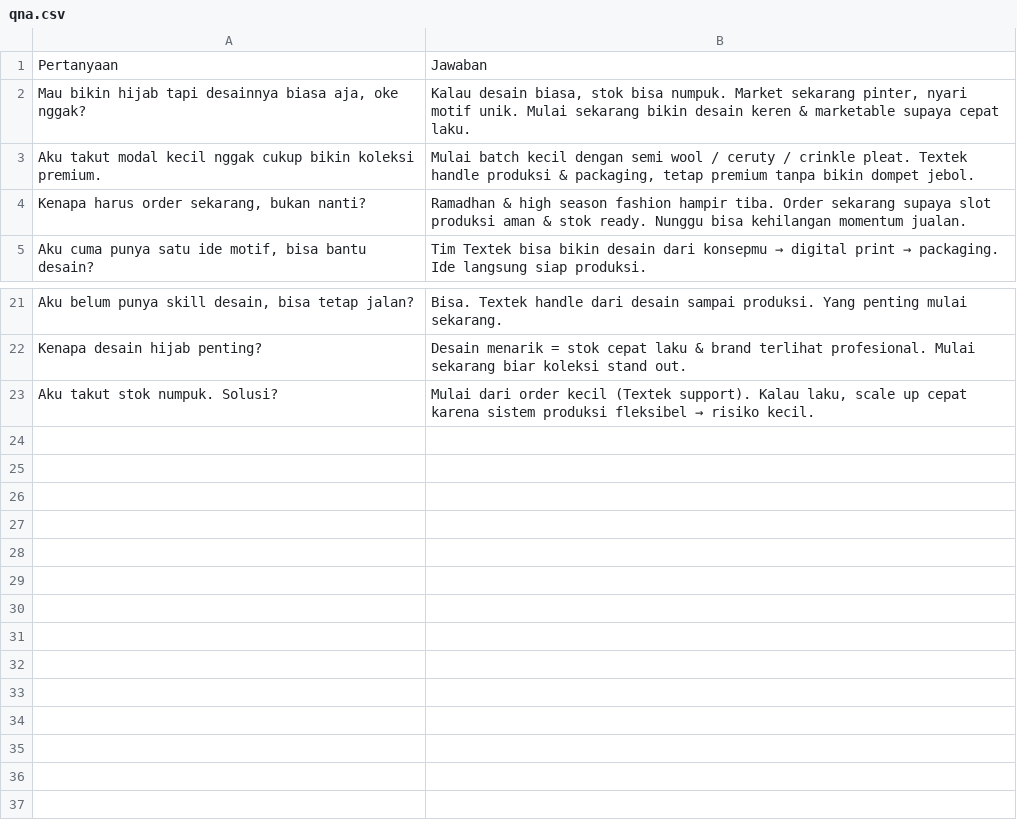
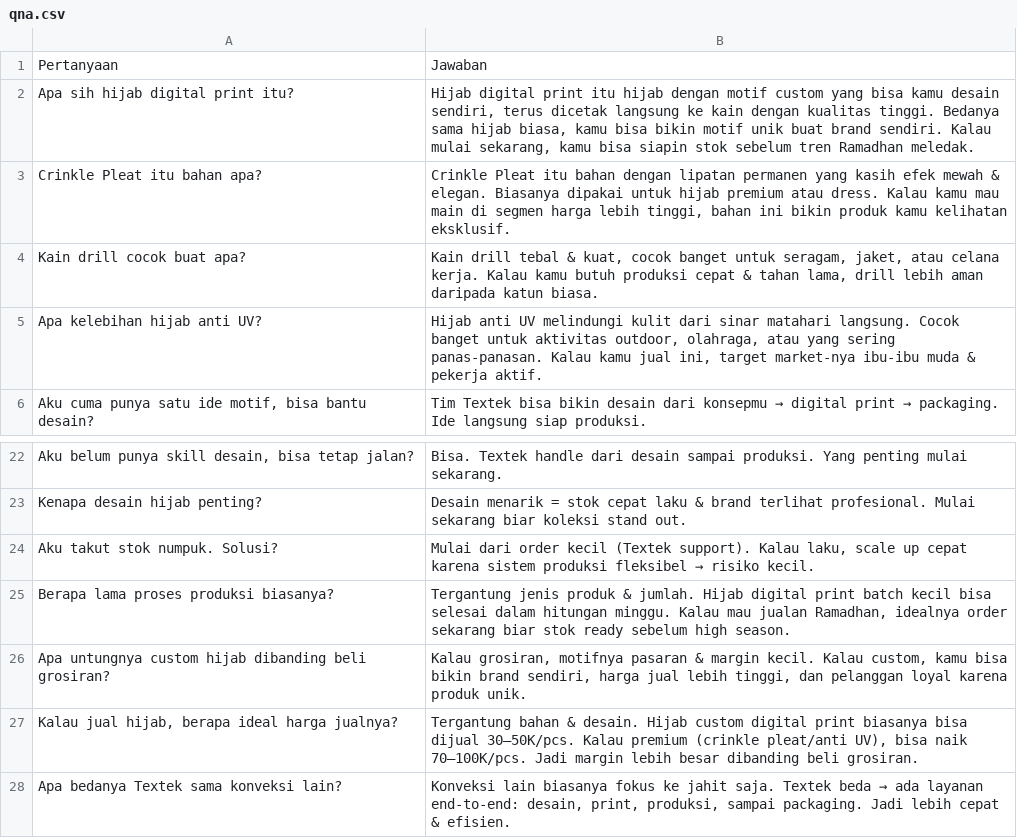
Before and after one commit to Salmanalfarizi32/mygpt-textek, a CSV file: qna.csv, drawn as a sheet; only a part is shown, gaps mark what is left out.

Commit message:
penambahan qna

```diff
--- a/qna.csv
+++ b/qna.csv
@@ -1,5 +1,6 @@
 Pertanyaan,Jawaban
-"Mau bikin hijab tapi desainnya biasa aja, oke nggak?","Kalau desain biasa, stok bisa numpuk. Market sekarang pinter, nyari motif unik. Mulai sekarang bikin desain keren & marketable supaya cepat laku."
-"Aku takut modal kecil nggak cukup bikin koleksi premium.","Mulai batch kecil dengan semi wool / ceruty / crinkle pleat. Textek handle produksi & packaging, tetap premium tanpa bikin dompet jebol."
-"Kenapa harus order sekarang, bukan nanti?","Ramadhan & high season fashion hampir tiba. Order sekarang supaya slot produksi aman & stok ready. Nunggu bisa kehilangan momentum jualan."
+"Apa sih hijab digital print itu?","Hijab digital print itu hijab dengan motif custom yang bisa kamu desain sendiri, terus dicetak langsung ke kain dengan kualitas tinggi. Bedanya sama hijab biasa, kamu bisa bikin motif unik buat brand sendiri. Kalau mulai sekarang, kamu bisa siapin stok sebelum tren Ramadhan meledak."
+"Crinkle Pleat itu bahan apa?","Crinkle Pleat itu bahan dengan lipatan permanen yang kasih efek mewah & elegan. Biasanya dipakai untuk hijab premium atau dress. Kalau kamu mau main di segmen harga lebih tinggi, bahan ini bikin produk kamu kelihatan eksklusif."
+"Kain drill cocok buat apa?","Kain drill tebal & kuat, cocok banget untuk seragam, jaket, atau celana kerja. Kalau kamu butuh produksi cepat & tahan lama, drill lebih aman daripada katun biasa."
+"Apa kelebihan hijab anti UV?", "Hijab anti UV melindungi kulit dari sinar matahari langsung. Cocok banget untuk aktivitas outdoor, olahraga, atau yang sering panas-panasan. Kalau kamu jual ini, target market-nya ibu-ibu muda & pekerja aktif."
 "Aku cuma punya satu ide motif, bisa bantu desain?","Tim Textek bisa bikin desain dari konsepmu → digital print → packaging. Ide langsung siap produksi."
@@ -23 +24,5 @@ Pertanyaan,Jawaban
 "Aku takut stok numpuk. Solusi?","Mulai dari order kecil (Textek support). Kalau laku, scale up cepat karena sistem produksi fleksibel → risiko kecil."
+"Berapa lama proses produksi biasanya?", "Tergantung jenis produk & jumlah. Hijab digital print batch kecil bisa selesai dalam hitungan minggu. Kalau mau jualan Ramadhan, idealnya order sekarang biar stok ready sebelum high season."
+"Apa untungnya custom hijab dibanding beli grosiran?", "Kalau grosiran, motifnya pasaran & margin kecil. Kalau custom, kamu bisa bikin brand sendiri, harga jual lebih tinggi, dan pelanggan loyal karena produk unik."
+"Kalau jual hijab, berapa ideal harga jualnya?", "Tergantung bahan & desain. Hijab custom digital print biasanya bisa dijual 30–50K/pcs. Kalau premium (crinkle pleat/anti UV), bisa naik 70–100K/pcs. Jadi margin lebih besar dibanding beli grosiran."
+"Apa bedanya Textek sama konveksi lain?", "Konveksi lain biasanya fokus ke jahit saja. Textek beda → ada layanan end-to-end: desain, print, produksi, sampai packaging. Jadi lebih cepat & efisien."
```
